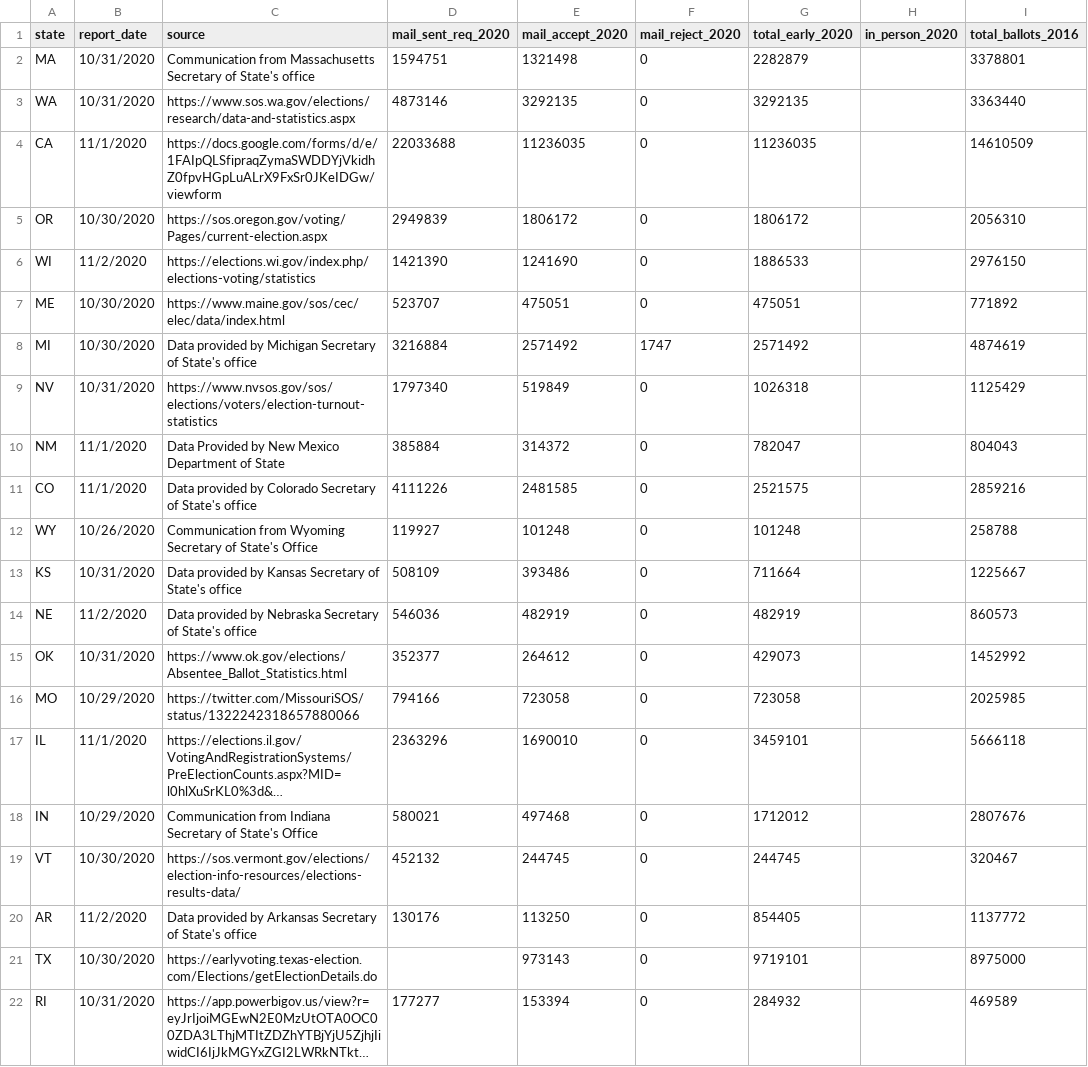
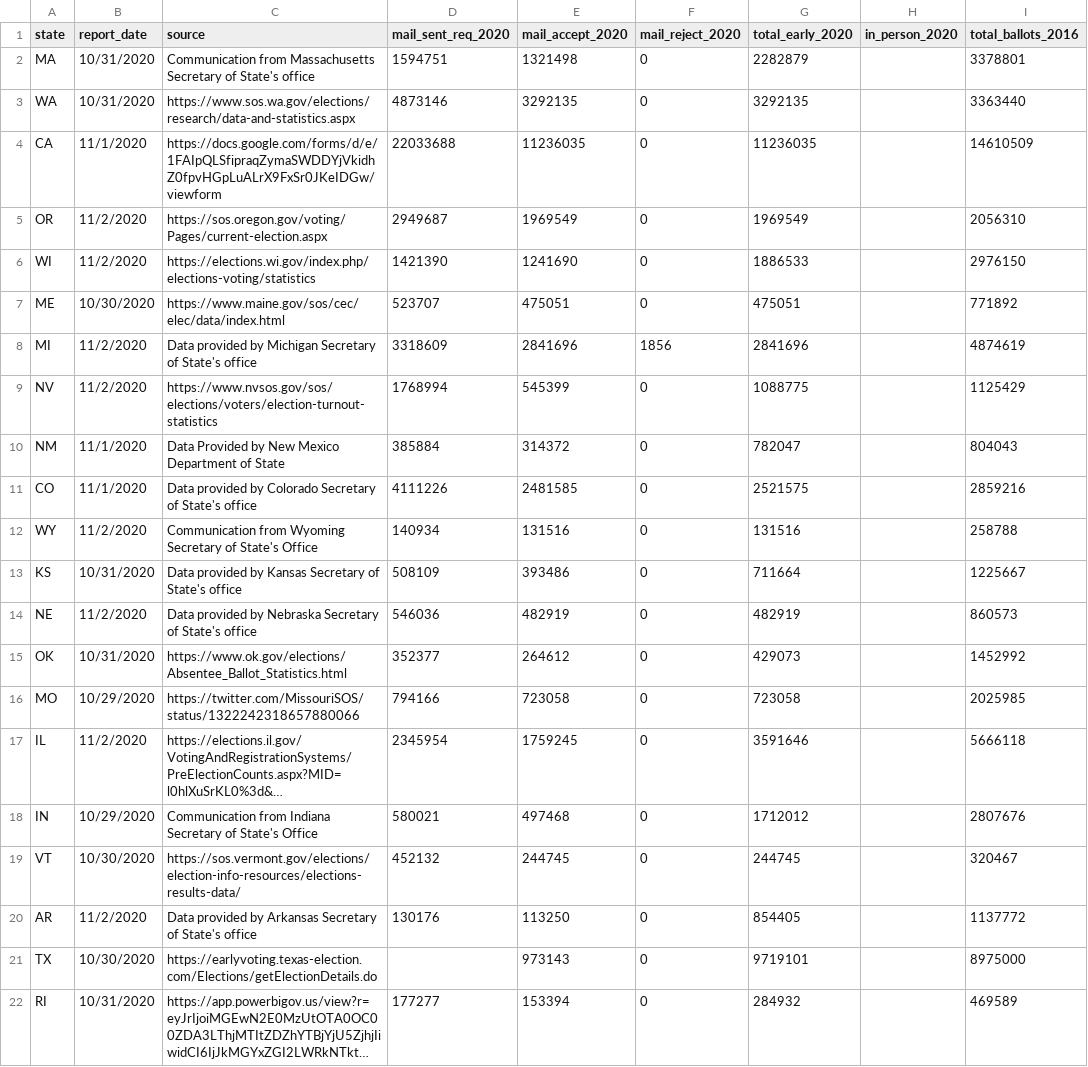
Before and after one commit to spacedogXYZ/count-every-vote, a CSV file: data/electproject/electproject-11-2.csv, drawn as a sheet; only a part is shown; long unchanged cells end in …; the diff covers the shown part only; the diff names each change by its address in the sheet, - before the commit and + after, or states it on an @@ line.

Commit message:
electproject 11/2 update

```diff
--- a/data/electproject/electproject-11-2.csv
+++ b/data/electproject/electproject-11-2.csv
-B5 (report_date): 10/30/2020
+B5 (report_date): 11/2/2020
-D5 (mail_sent_req_2020): 2949839
+D5 (mail_sent_req_2020): 2949687
-E5 (mail_accept_2020): 1806172
+E5 (mail_accept_2020): 1969549
-G5 (total_early_2020): 1806172
+G5 (total_early_2020): 1969549
-B8 (report_date): 10/30/2020
+B8 (report_date): 11/2/2020
-D8 (mail_sent_req_2020): 3216884
+D8 (mail_sent_req_2020): 3318609
-E8 (mail_accept_2020): 2571492
+E8 (mail_accept_2020): 2841696
-F8 (mail_reject_2020): 1747
+F8 (mail_reject_2020): 1856
-G8 (total_early_2020): 2571492
+G8 (total_early_2020): 2841696
-B9 (report_date): 10/31/2020
+B9 (report_date): 11/2/2020
-D9 (mail_sent_req_2020): 1797340
+D9 (mail_sent_req_2020): 1768994
-E9 (mail_accept_2020): 519849
+E9 (mail_accept_2020): 545399
-G9 (total_early_2020): 1026318
+G9 (total_early_2020): 1088775
-B12 (report_date): 10/26/2020
+B12 (report_date): 11/2/2020
-D12 (mail_sent_req_2020): 119927
+D12 (mail_sent_req_2020): 140934
-E12 (mail_accept_2020): 101248
+E12 (mail_accept_2020): 131516
-G12 (total_early_2020): 101248
+G12 (total_early_2020): 131516
-B17 (report_date): 11/1/2020
+B17 (report_date): 11/2/2020
-D17 (mail_sent_req_2020): 2363296
+D17 (mail_sent_req_2020): 2345954
-E17 (mail_accept_2020): 1690010
+E17 (mail_accept_2020): 1759245
-G17 (total_early_2020): 3459101
+G17 (total_early_2020): 3591646
```
Also changed, not shown: 18 edited cells elsewhere in this file.
